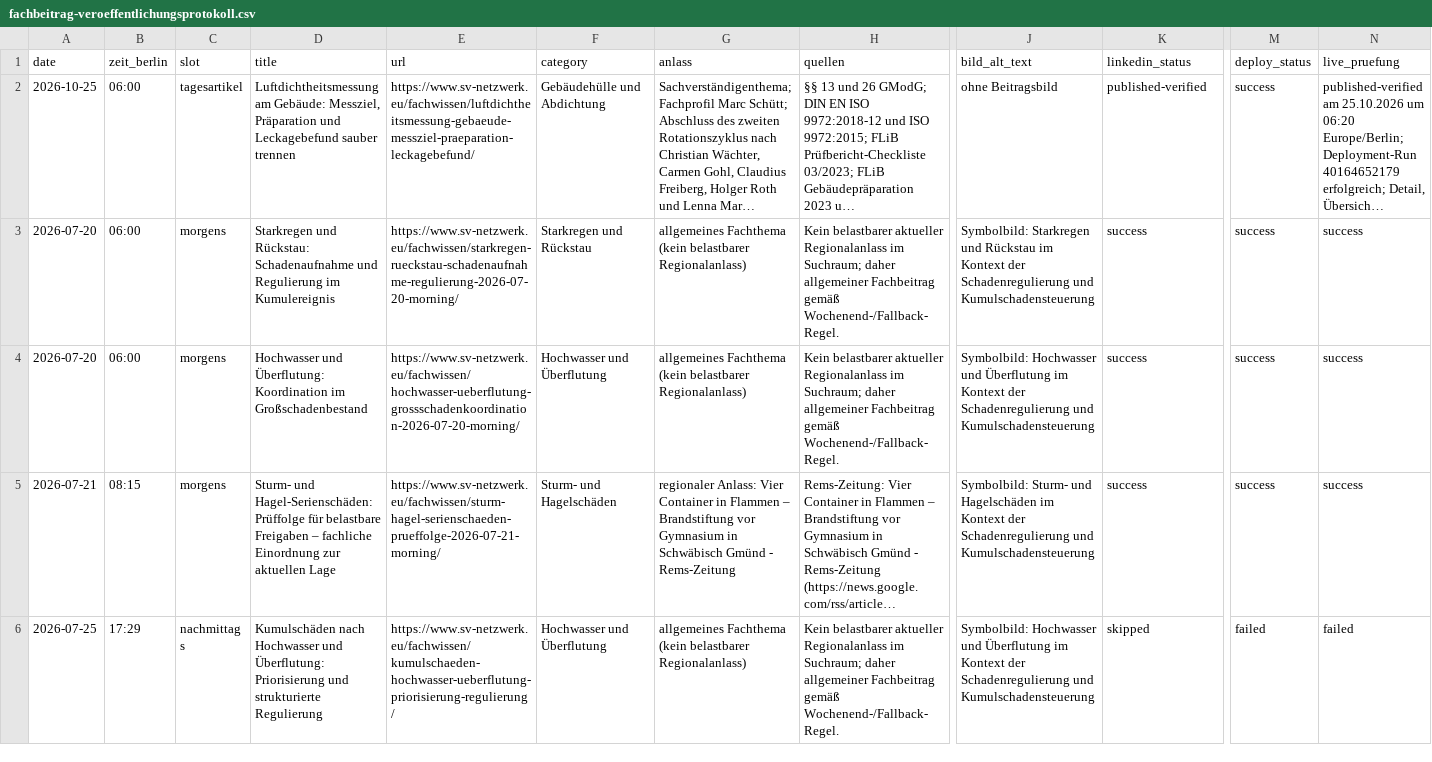
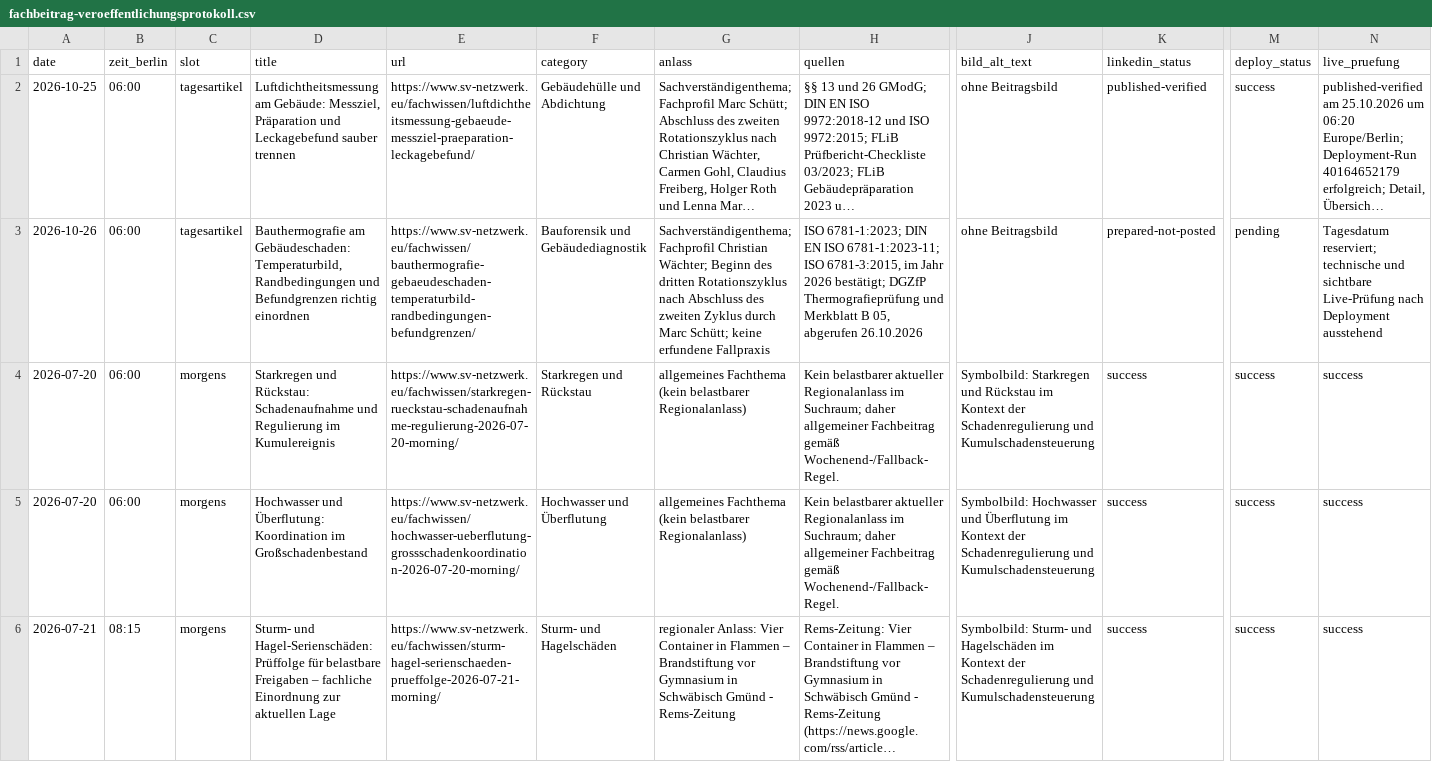
Before and after one commit to Chris-GD13/sv-netzwerk, a CSV file: sv-netzwerk/docs/fachbeitrag-veroeffentlichungsprotokoll.csv, drawn as a sheet; only a part is shown, gaps mark what is left out; the shorter side is filled out with more unchanged rows; long unchanged cells end in …; rows hold the shown columns only; the diff names each change by its address in the sheet, - before the commit and + after, or states it on an @@ line.

Commit message:
Fachartikel zur Bauthermografie veröffentlichen

```diff
--- a/sv-netzwerk/docs/fachbeitrag-veroeffentlichungsprotokoll.csv
+++ b/sv-netzwerk/docs/fachbeitrag-veroeffentlichungsprotokoll.csv
+row 3: 2026-10-26 | 06:00 | tagesartikel | Bauthermografie am Gebäudeschaden: Temperaturbild, Randbedingungen und Befundgrenzen richtig einordnen | https://www.sv-netzwerk.eu/fachwissen/bauthermografie-gebaeudeschaden-temperaturbild-randbedingungen-befundgrenzen/ | Bauforensik und Gebäudediagnostik | Sachverständigenthema; Fachprofil Christian Wächter; Beginn des dritten Rotationszyklus nach Abschluss des zweiten Zyklus durch Marc Schütt; keine erfundene Fallpraxis | ISO 6781-1:2023; DIN EN ISO 6781-1:2023-11; ISO 6781-3:2015, im Jahr 2026 bestätigt; DGZfP Thermografieprüfung und Merkblatt B 05, abgerufen 26.10.2026 | ohne Beitragsbild | prepared-not-posted | pending | Tagesdatum reserviert; technische und sichtbare Live-Prüfung nach Deployment ausstehend
```
Also changed, not shown: 5 other files.
